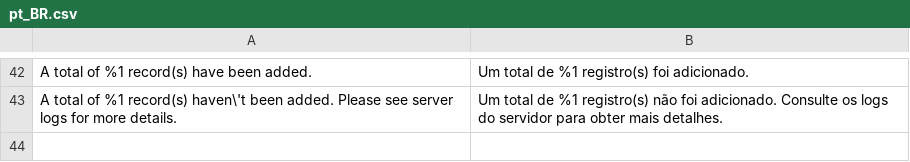
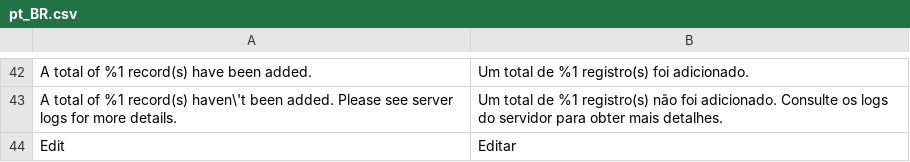
Before and after one commit to acedraz/m2-movie-catalog, a CSV file: i18n/pt_BR.csv, drawn as a sheet; only a part is shown, gaps mark what is left out; the diff names each change by its address in the sheet, - before the commit and + after, or states it on an @@ line.

Commit message:
add edit in action collumn

```diff
--- a/i18n/pt_BR.csv
+++ b/i18n/pt_BR.csv
+row 44: Edit | Editar
```
Also changed, not shown: 2 other files.
